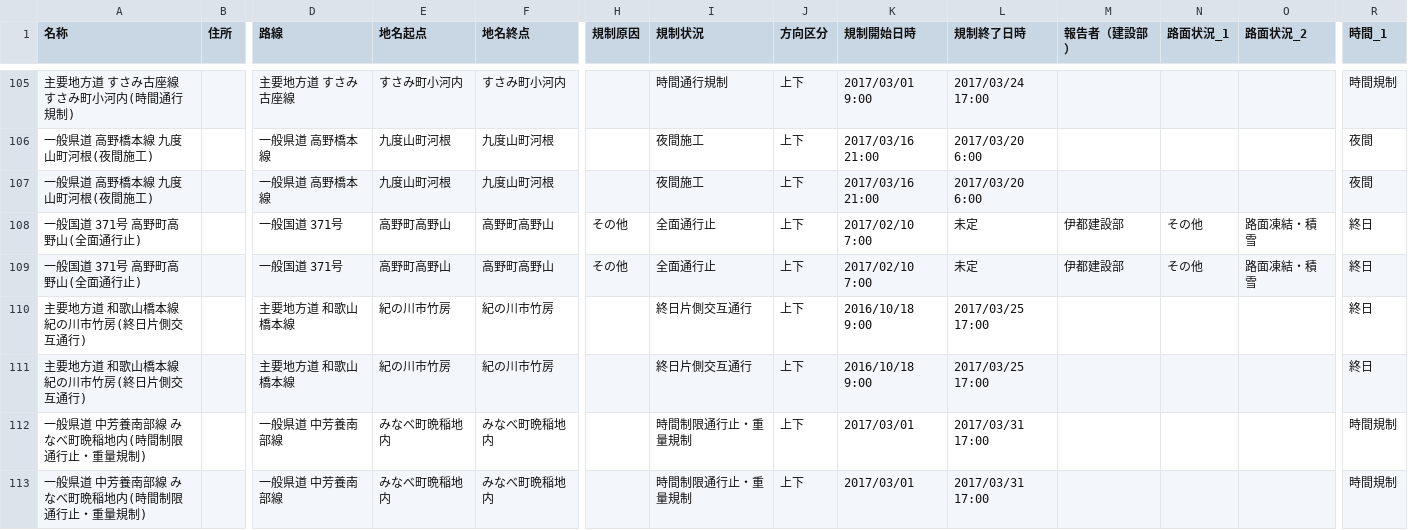
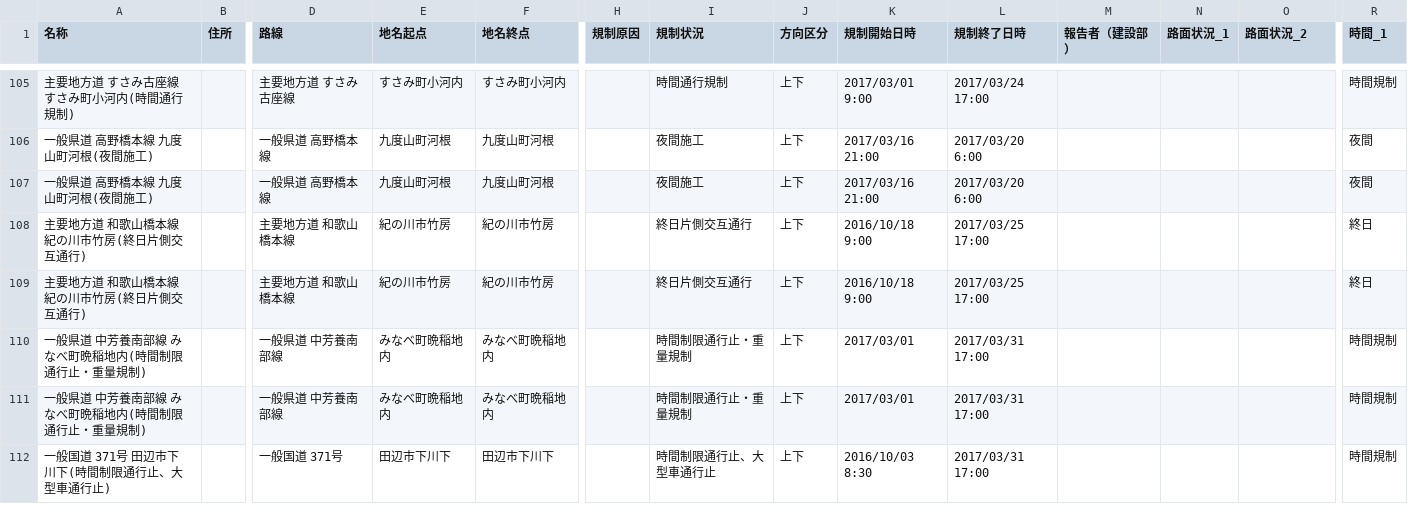
Before and after one commit to wakayama-pref-org/Road-regulation-information, a CSV file: CSV/Road-regulation-information.csv, drawn as a sheet; only a part is shown, gaps mark what is left out; the shorter side is filled out with more unchanged rows; rows hold the shown columns only; the diff names each change by its address in the sheet, - before the commit and + after, or states it on an @@ line.

```diff
--- a/CSV/Road-regulation-information.csv
+++ b/CSV/Road-regulation-information.csv
-row 108: 一般国道 371号 高野町高野山(全面通行止) |  | 一般国道 371号 | 高野町高野山 | 高野町高野山 | その他 | 全面通行止 | 上下 | 2017/02/10 7:00 | 未定 | 伊都建設部 | その他 | 路面凍結・積雪 | 終日
-row 109: 一般国道 371号 高野町高野山(全面通行止) |  | 一般国道 371号 | 高野町高野山 | 高野町高野山 | その他 | 全面通行止 | 上下 | 2017/02/10 7:00 | 未定 | 伊都建設部 | その他 | 路面凍結・積雪 | 終日
```
Also changed, not shown: 3 other files.
